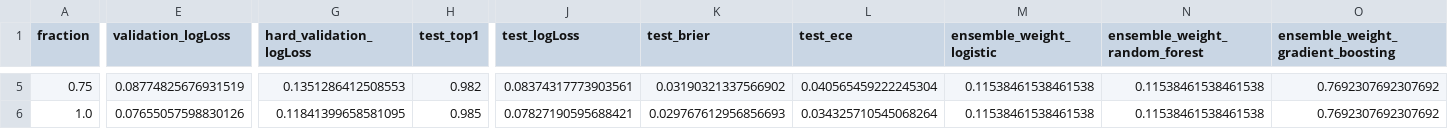
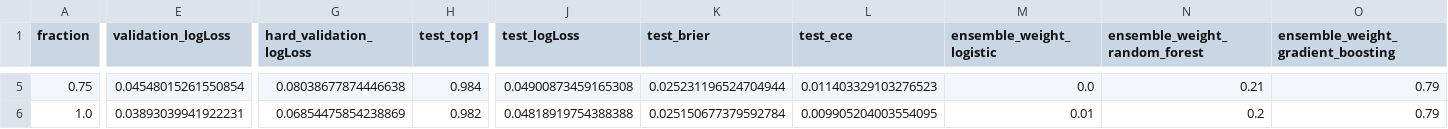
Before and after one commit to Neater17/jobpath, a CSV file: artifacts/model-viz/synthetic_learning_curve.csv, drawn as a sheet; only a part is shown, gaps mark what is left out; the diff covers the shown part only; the diff names each change by its address in the sheet, - before the commit and + after, or states it on an @@ line.

```diff
--- a/artifacts/model-viz/synthetic_learning_curve.csv
+++ b/artifacts/model-viz/synthetic_learning_curve.csv
-E5 (validation_logLoss): 0.08774825676931519
+E5 (validation_logLoss): 0.04548015261550854
-G5 (hard_validation_logLoss): 0.1351286412508553
+G5 (hard_validation_logLoss): 0.08038677874446638
-H5 (test_top1): 0.982
+H5 (test_top1): 0.984
-J5 (test_logLoss): 0.08374317773903561
+J5 (test_logLoss): 0.04900873459165308
-K5 (test_brier): 0.03190321337566902
+K5 (test_brier): 0.025231196524704944
-L5 (test_ece): 0.040565459222245304
+L5 (test_ece): 0.011403329103276523
-M5 (ensemble_weight_logistic): 0.11538461538461538
+M5 (ensemble_weight_logistic): 0.0
-N5 (ensemble_weight_random_forest): 0.11538461538461538
+N5 (ensemble_weight_random_forest): 0.21
-O5:O6: 0.7692307692307692
+O5:O6: 0.79
-E6 (validation_logLoss): 0.07655057598830126
+E6 (validation_logLoss): 0.03893039941922231
-G6 (hard_validation_logLoss): 0.11841399658581095
+G6 (hard_validation_logLoss): 0.06854475854238869
-H6 (test_top1): 0.985
+H6 (test_top1): 0.982
-J6 (test_logLoss): 0.07827190595688421
+J6 (test_logLoss): 0.04818919754388388
-K6 (test_brier): 0.029767612956856693
+K6 (test_brier): 0.025150677379592784
-L6 (test_ece): 0.034325710545068264
+L6 (test_ece): 0.009905204003554095
-M6 (ensemble_weight_logistic): 0.11538461538461538
+M6 (ensemble_weight_logistic): 0.01
-N6 (ensemble_weight_random_forest): 0.11538461538461538
+N6 (ensemble_weight_random_forest): 0.2
```
Also changed, not shown: 33 edited cells elsewhere in this file, artifacts/model-viz/calibration_bins.csv, artifacts/model-viz/evaluation_metrics.csv, 29 other files.
